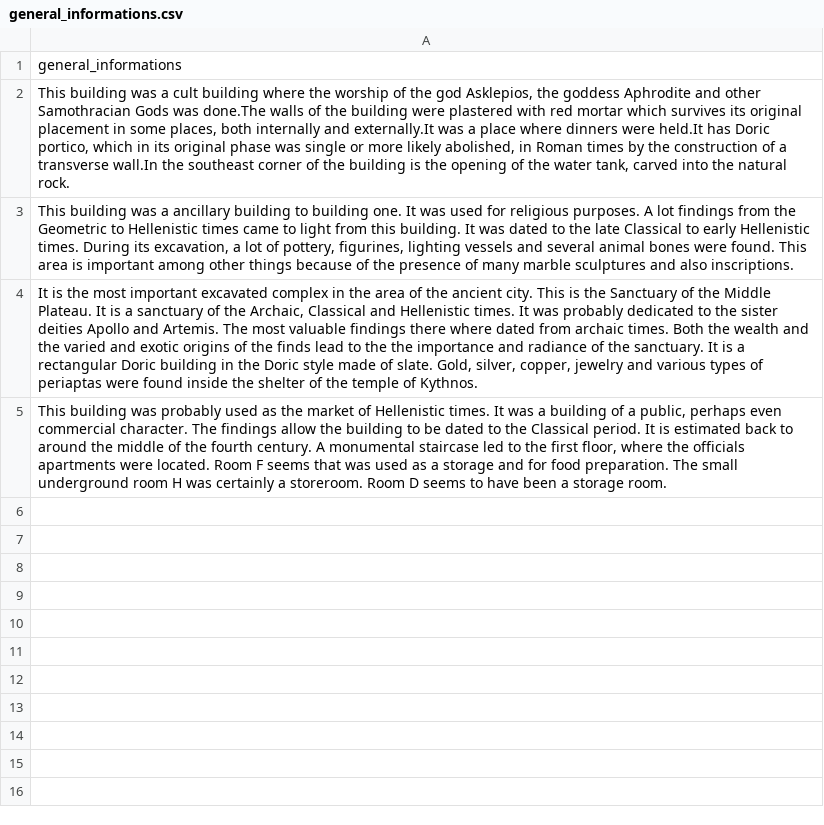
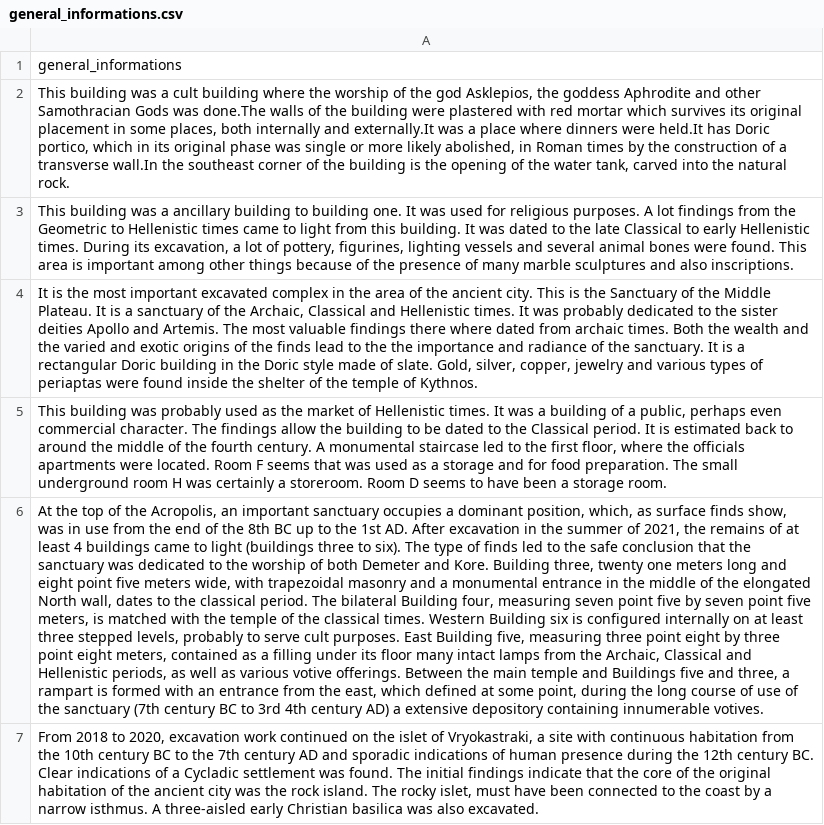
Before and after one commit to VasilisMpletsos/ArcheologyGuide, a CSV file: data/general_informations.csv, drawn as a sheet; only a part is shown; the diff covers the shown part only; the diff names each change by its address in the sheet, - before the commit and + after, or states it on an @@ line.

Commit message:
Added more buildings views, questions though have a problem now need to check

```diff
--- a/data/general_informations.csv
+++ b/data/general_informations.csv
+row 6: At the top of the Acropolis, an important sanctuary occupies a dominant position, which, as surface finds show, was in use from the end of the 8th BC up to the 1st AD. After excavation in the summer of 2021, the remains of at least 4 buildings came to light (buildings three to six). The type of finds led to the safe conclusion that the sanctuary was dedicated to the worship of both Demeter and Kore. Building three, twenty one meters long and eight point five meters wide, with trapezoidal masonry and a monumental entrance in the middle of the elongated North wall, dates to the classical period. The bilateral Building four, measuring seven point five by seven point five meters, is matched with the temple of the classical times. Western Building six is configured internally on at least three stepped levels, probably to serve cult purposes. East Building five, measuring three point eight by three point eight meters, contained as a filling under its floor many intact lamps from the Archaic, Classical and Hellenistic periods, as well as various votive offerings. Between the main temple and Buildings five and three, a rampart is formed with an entrance from the east, which defined at some point, during the long course of use of the sanctuary (7th century BC to 3rd 4th century AD) a extensive depository containing innumerable votives.
+row 7: From 2018 to 2020, excavation work continued on the islet of Vryokastraki, a site with continuous habitation from the 10th century BC to the 7th century AD and sporadic indications of human presence during the 12th century BC. Clear indications of a Cycladic settlement was found. The initial findings indicate that the core of the original habitation of the ancient city was the rock island. The rocky islet, must have been connected to the coast by a narrow isthmus. A three-aisled early Christian basilica was also excavated.
```
Also changed, not shown: 1 added row elsewhere in this file, 10 other files.
